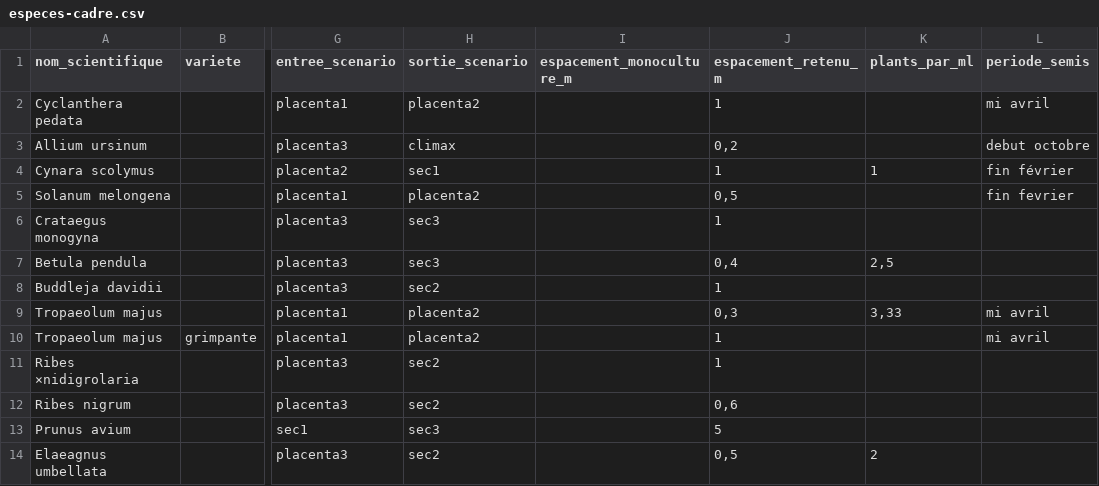
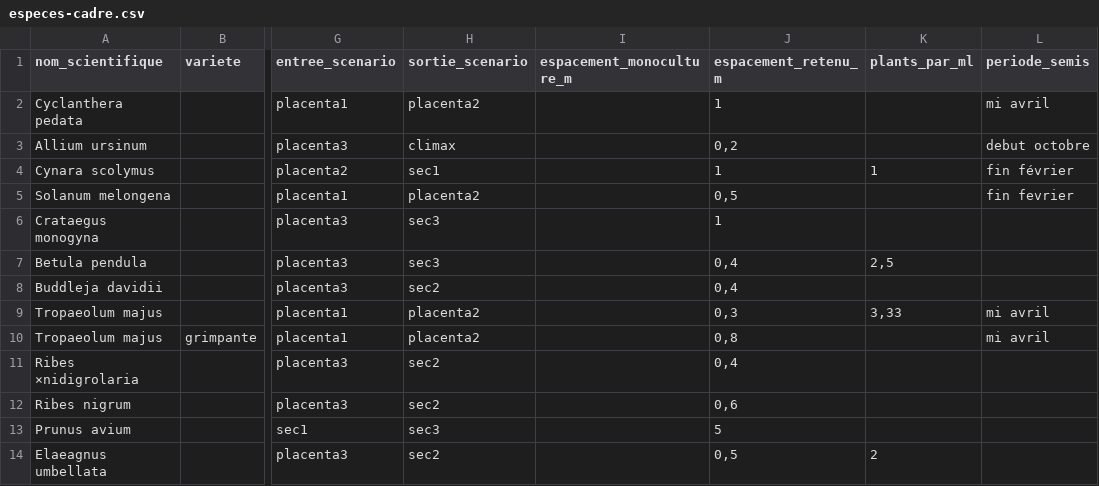
Before and after one commit to symsx/syntropia, a CSV file: contenu/especes-cadre.csv, drawn as a sheet; only a part is shown, gaps mark what is left out; the diff covers the shown part only; the diff names each change by its address in the sheet, - before the commit and + after, or states it on an @@ line.

```diff
--- a/contenu/especes-cadre.csv
+++ b/contenu/especes-cadre.csv
-J8 (espacement_retenu_m): 1
+J8 (espacement_retenu_m): 0,4
-J10 (espacement_retenu_m): 1
+J10 (espacement_retenu_m): 0,8
-J11 (espacement_retenu_m): 1
+J11 (espacement_retenu_m): 0,4
```
Also changed, not shown: 4 added rows, 4 removed rows and 8 edited cells elsewhere in this file, 13 other files.
